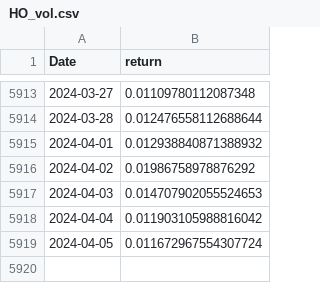
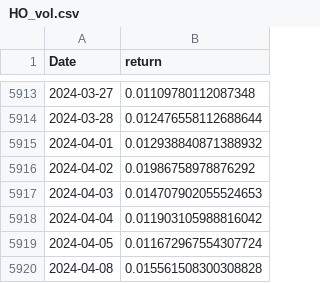
Before and after one commit to kimjuhwan1234/Volatility_Forecasting, a CSV file: Database/future_std/HO_vol.csv, drawn as a sheet; only a part is shown, gaps mark what is left out; the diff names each change by its address in the sheet, - before the commit and + after, or states it on an @@ line.

```diff
--- a/Database/future_std/HO_vol.csv
+++ b/Database/future_std/HO_vol.csv
+row 5920: 2024-04-08 | 0.015561508300308828
```
Also changed, not shown: Database/future_std/BZ_vol.csv, Database/future_std/CL_vol.csv, 12 other files.
